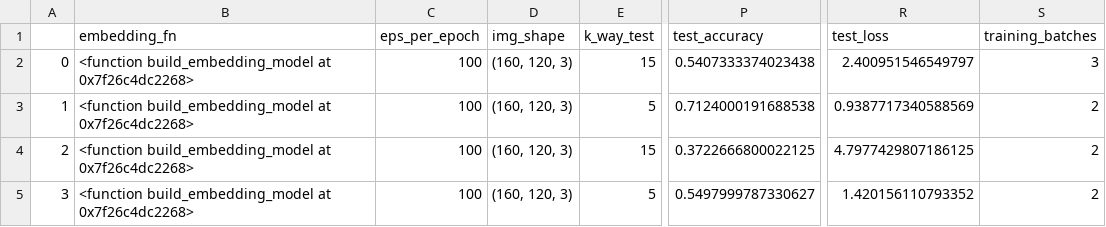
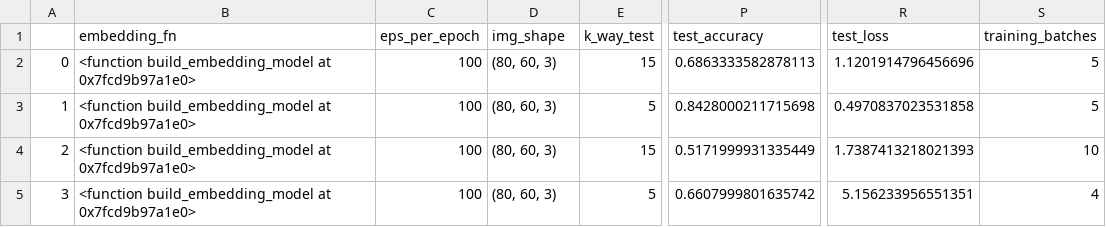
Before and after one commit to andrekw/fashion_few_shot, a CSV file: results/fashion_augmentation_only_results.csv, drawn as a sheet; only a part is shown, gaps mark what is left out; the diff names each change by its address in the sheet, - before the commit and + after, or states it on an @@ line.

```diff
--- a/results/fashion_augmentation_only_results.csv
+++ b/results/fashion_augmentation_only_results.csv
-B2:B5 (embedding_fn): …build_embedding_model at 0x7f26c4dc2268>
+B2:B5 (embedding_fn): …build_embedding_model at 0x7fcd9b97a1e0>
-D2:D5 (img_shape): (160, 120, 3)
+D2:D5 (img_shape): (80, 60, 3)
-P2 (test_accuracy): 0.5407333374023438
+P2 (test_accuracy): 0.6863333582878113
-R2 (test_loss): 2.400951546549797
+R2 (test_loss): 1.1201914796456696
-S2 (training_batches): 3
+S2 (training_batches): 5
-P3 (test_accuracy): 0.7124000191688538
+P3 (test_accuracy): 0.8428000211715698
-R3 (test_loss): 0.9387717340588569
+R3 (test_loss): 0.4970837023531858
-S3 (training_batches): 2
+S3 (training_batches): 5
-P4 (test_accuracy): 0.3722666800022125
+P4 (test_accuracy): 0.5171999931335449
-R4 (test_loss): 4.7977429807186125
+R4 (test_loss): 1.7387413218021393
-S4 (training_batches): 2
+S4 (training_batches): 10
-P5 (test_accuracy): 0.5497999787330627
+P5 (test_accuracy): 0.6607999801635742
-R5 (test_loss): 1.420156110793352
+R5 (test_loss): 5.156233956551351
-S5 (training_batches): 2
+S5 (training_batches): 4
```
Also changed, not shown: results/fashion_default_params_results.csv, 1 other file.
